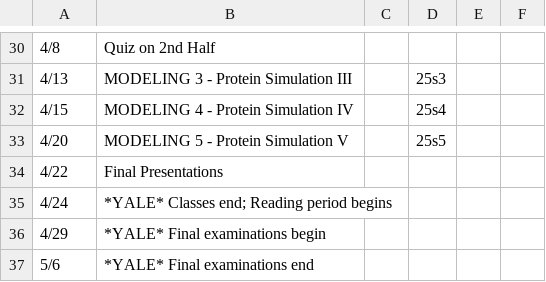
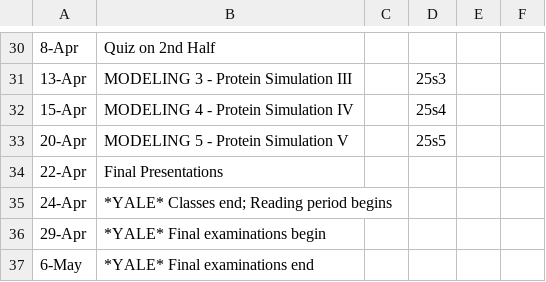
Before and after one commit to gersteinlab/cbb7520b26, a TSV file: syllabus.tsv, drawn as a sheet; only a part is shown, gaps mark what is left out; the diff covers the shown part only.

```diff
--- a/syllabus.tsv
+++ b/syllabus.tsv
@@ -30,8 +30,8 @@
-4/8	Quiz on 2nd Half				
-4/13	MODELING 3 - Protein Simulation III		25s3		
-4/15	MODELING 4 - Protein Simulation IV		25s4		
-4/20	MODELING 5 - Protein Simulation V		25s5		
-4/22	Final Presentations				
-4/24	*YALE* Classes end; Reading period begins				
-4/29	*YALE* Final examinations begin				
-5/6	*YALE* Final examinations end				
+8-Apr	Quiz on 2nd Half				
+13-Apr	MODELING 3 - Protein Simulation III		25s3		
+15-Apr	MODELING 4 - Protein Simulation IV		25s4		
+20-Apr	MODELING 5 - Protein Simulation V		25s5		
+22-Apr	Final Presentations				
+24-Apr	*YALE* Classes end; Reading period begins				
+29-Apr	*YALE* Final examinations begin				
+6-May	*YALE* Final examinations end				
```
Also changed, not shown: 27 edited cells elsewhere in this file, 2 other files.
